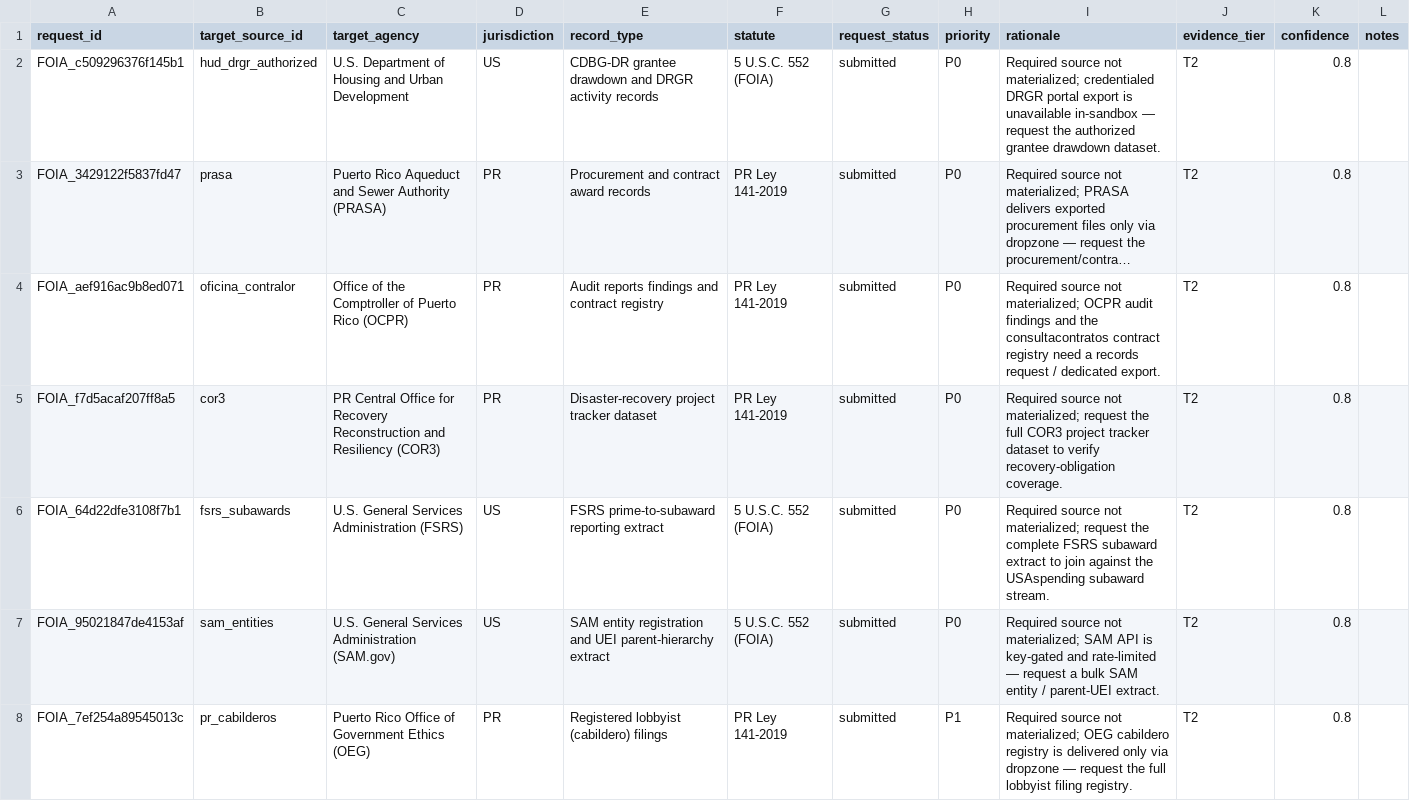
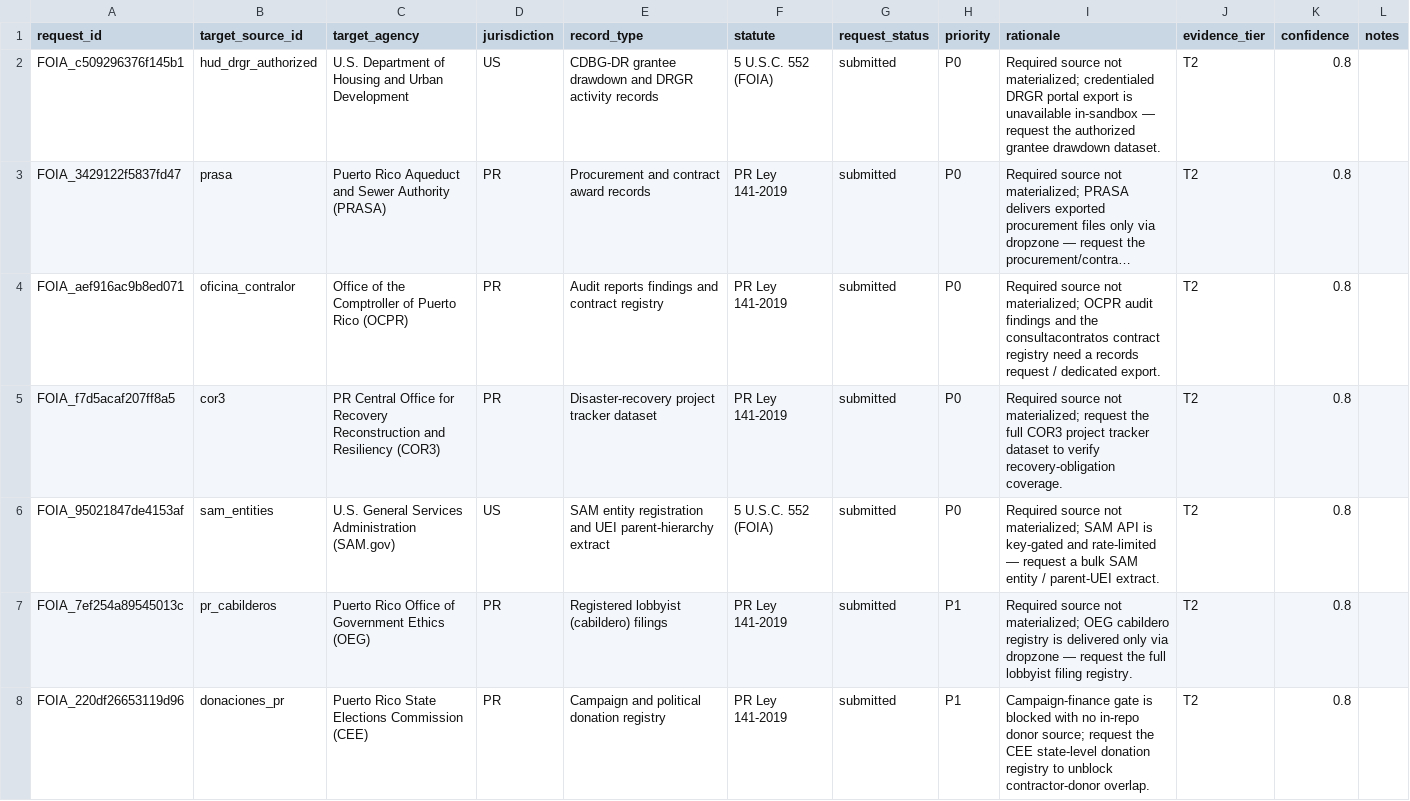
Before and after one commit to jotaele44/Contract-Sweeper, a CSV file: reports/foia_priority_queue.csv, drawn as a sheet; only a part is shown; the shorter side is filled out with more unchanged rows; long unchanged cells end in ….

```diff
--- a/reports/foia_priority_queue.csv
+++ b/reports/foia_priority_queue.csv
@@ -5,3 +5,2 @@ FOIA_aef916ac9b8ed071,oficina_contralor,Office of the Comptroller of Puerto Rico
 FOIA_f7d5acaf207ff8a5,cor3,PR Central Office for Recovery Reconstruction and Resiliency (COR3),PR,Disaster-recovery project tracker dataset,PR Ley 141-2019,submitted,P0,Required source not materialized; request the full COR3 project tracker dataset to verify recovery-obligation coverage.,T2,0.8,
-FOIA_64d22dfe3108f7b1,fsrs_subawards,U.S. General Services Administration (FSRS),US,FSRS prime-to-subaward reporting extract,5 U.S.C. 552 (FOIA),submitted,P0,Required source not materialized; request the complete FSRS subaward extract to join against the USAspending subaward stream.,T2,0.8,
 FOIA_95021847de4153af,sam_entities,U.S. General Services Administration (SAM.gov),US,SAM entity registration and UEI parent-hierarchy extract,5 U.S.C. 552 (FOIA),submitted,P0,Required source not materialized; SAM API is key-gated and rate-limited — request a bulk SAM entity / parent-UEI extract.,T2,0.8,
```
Also changed, not shown: data/reference/foia_priority_queue_seed.csv, reports/foia_yield_tracking.csv, 21 other files.
